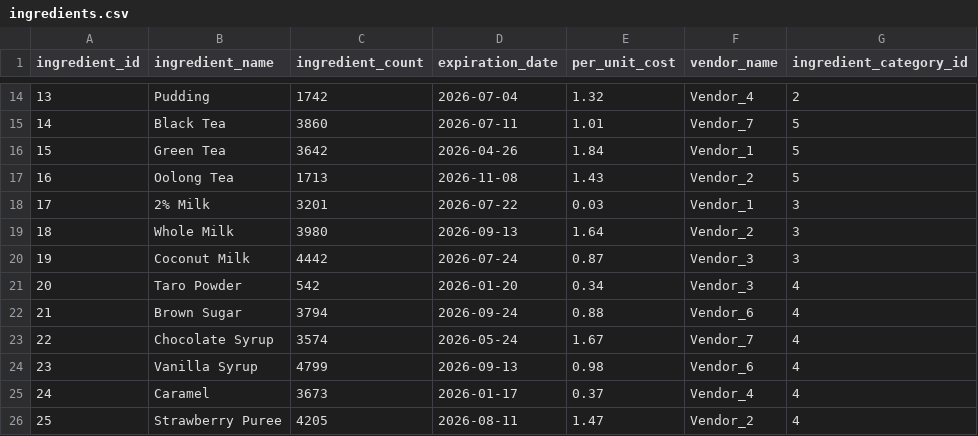
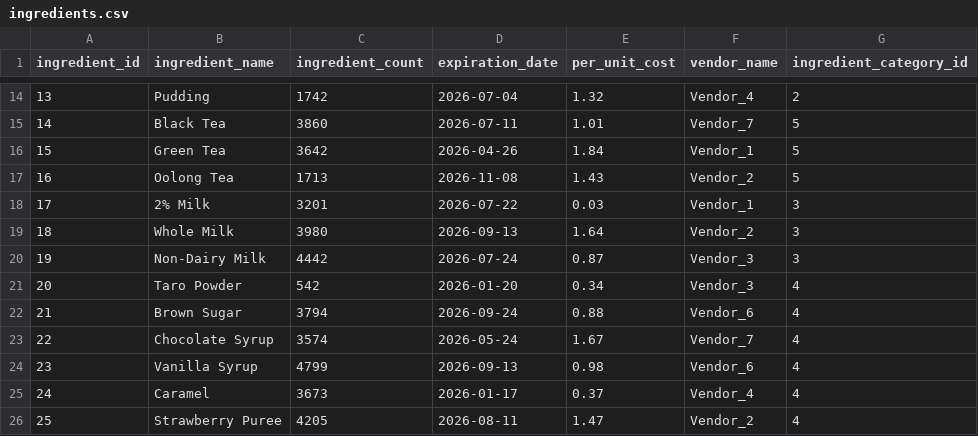
Before and after one commit to CSCE331-Fall2025-900-911/gang-50-project-3, a CSV file: csv_data/ingredients.csv, drawn as a sheet; only a part is shown, gaps mark what is left out.

Commit message:
Changed back to Non-Dairy Milk and updated customization popup for orders page

```diff
--- a/csv_data/ingredients.csv
+++ b/csv_data/ingredients.csv
@@ -19,3 +19,3 @@ ingredient_id,ingredient_name,ingredient_count,expiration_date,per_unit_cost,ven
 18,Whole Milk,3980,2026-09-13,1.64,Vendor_2,3
-19,Coconut Milk,4442,2026-07-24,0.87,Vendor_3,3
+19,Non-Dairy Milk,4442,2026-07-24,0.87,Vendor_3,3
 20,Taro Powder,542,2026-01-20,0.34,Vendor_3,4
```
Also changed, not shown: 5 other files.
